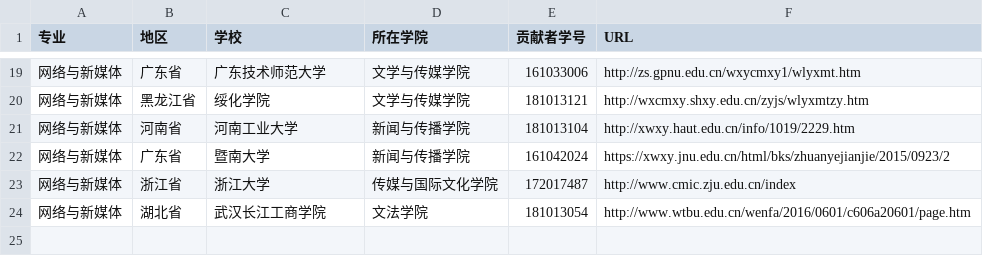
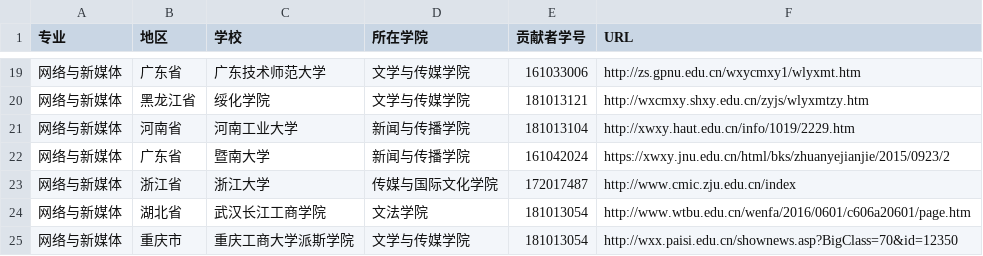
Before and after one commit to hanteng/China_newmedia_undergrad, a TSV file: list.tsv, drawn as a sheet; only a part is shown, gaps mark what is left out; the diff names each change by its address in the sheet, - before the commit and + after, or states it on an @@ line.

Commit message:
发现有重合的院校，重新提交新的网新院校，重庆工商大学派斯学院
发现有重合的院校，重新提交新的网新院校，重庆工商大学派斯学院，已检查tsv格式，重新提交并申请合并，望采纳，谢谢。

```diff
--- a/list.tsv
+++ b/list.tsv
+row 25: 网络与新媒体 | 重庆市 | 重庆工商大学派斯学院 | 文学与传媒学院 | 181013054 | http://wxx.paisi.edu.cn/shownews.asp?BigClass=70&id=12350
```
